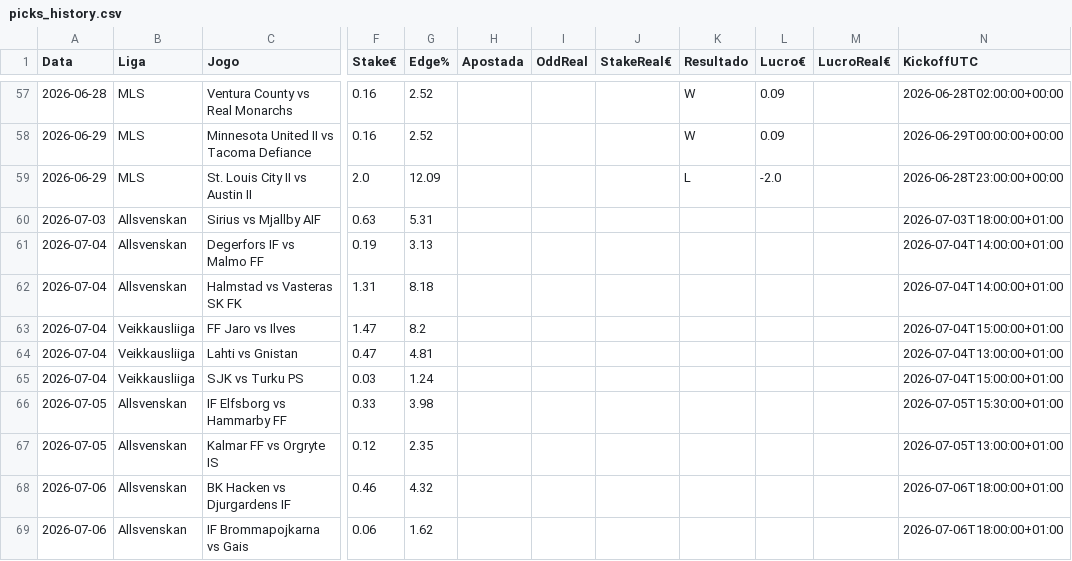
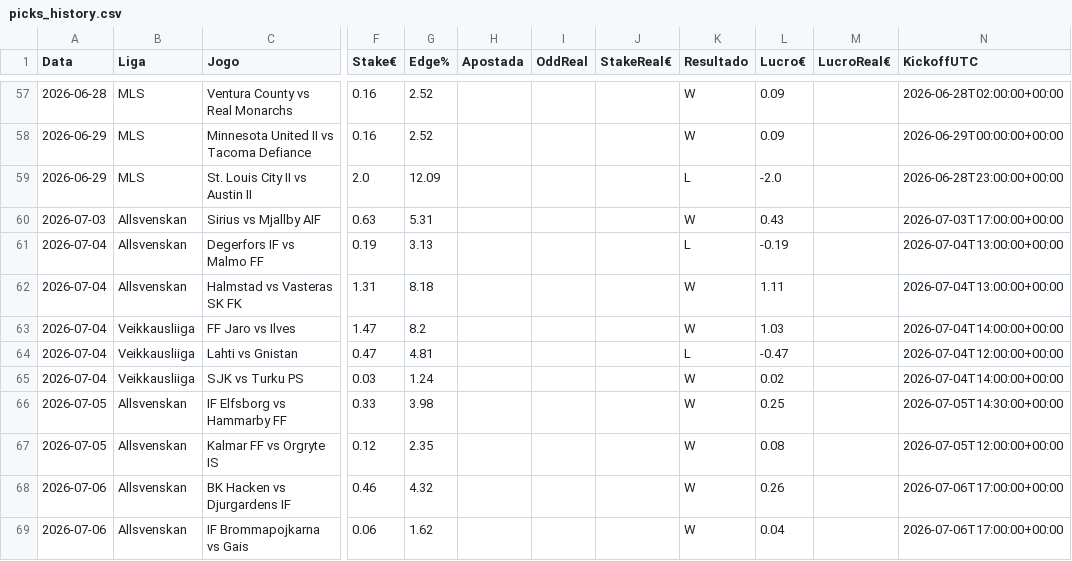
Before and after one commit to jorgepita/apostas-over-futebol, a CSV file: picks_history.csv, drawn as a sheet; only a part is shown, gaps mark what is left out; the diff names each change by its address in the sheet, - before the commit and + after, or states it on an @@ line.

Commit message:
Update picks_history.csv (2026-07-06T22:58:05.952296+00:00Z)

```diff
--- a/picks_history.csv
+++ b/picks_history.csv
-K60 (Resultado): (empty)
+K60 (Resultado): W
-L60 (Lucro€): (empty)
+L60 (Lucro€): 0.43
-N60 (KickoffUTC): 2026-07-03T18:00:00+01:00
+N60 (KickoffUTC): 2026-07-03T17:00:00+00:00
-K61 (Resultado): (empty)
+K61 (Resultado): L
-L61 (Lucro€): (empty)
+L61 (Lucro€): -0.19
-N61:N62 (KickoffUTC): 2026-07-04T14:00:00+01:00
+N61:N62 (KickoffUTC): 2026-07-04T13:00:00+00:00
-K62:K63 (Resultado): (empty)
+K62:K63 (Resultado): W
-L62 (Lucro€): (empty)
+L62 (Lucro€): 1.11
-L63 (Lucro€): (empty)
+L63 (Lucro€): 1.03
-N63 (KickoffUTC): 2026-07-04T15:00:00+01:00
+N63 (KickoffUTC): 2026-07-04T14:00:00+00:00
-K64 (Resultado): (empty)
+K64 (Resultado): L
-L64 (Lucro€): (empty)
+L64 (Lucro€): -0.47
-N64 (KickoffUTC): 2026-07-04T13:00:00+01:00
+N64 (KickoffUTC): 2026-07-04T12:00:00+00:00
-K65:K69 (Resultado): (empty)
+K65:K69 (Resultado): W
-L65 (Lucro€): (empty)
+L65 (Lucro€): 0.02
-N65 (KickoffUTC): 2026-07-04T15:00:00+01:00
+N65 (KickoffUTC): 2026-07-04T14:00:00+00:00
-L66 (Lucro€): (empty)
+L66 (Lucro€): 0.25
-N66 (KickoffUTC): 2026-07-05T15:30:00+01:00
+N66 (KickoffUTC): 2026-07-05T14:30:00+00:00
-L67 (Lucro€): (empty)
+L67 (Lucro€): 0.08
-N67 (KickoffUTC): 2026-07-05T13:00:00+01:00
+N67 (KickoffUTC): 2026-07-05T12:00:00+00:00
-L68 (Lucro€): (empty)
+L68 (Lucro€): 0.26
-N68:N69 (KickoffUTC): 2026-07-06T18:00:00+01:00
+N68:N69 (KickoffUTC): 2026-07-06T17:00:00+00:00
-L69 (Lucro€): (empty)
+L69 (Lucro€): 0.04
```
